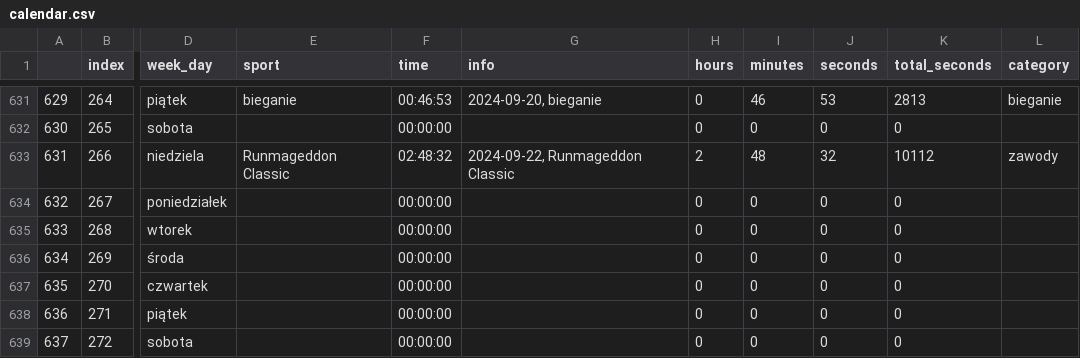
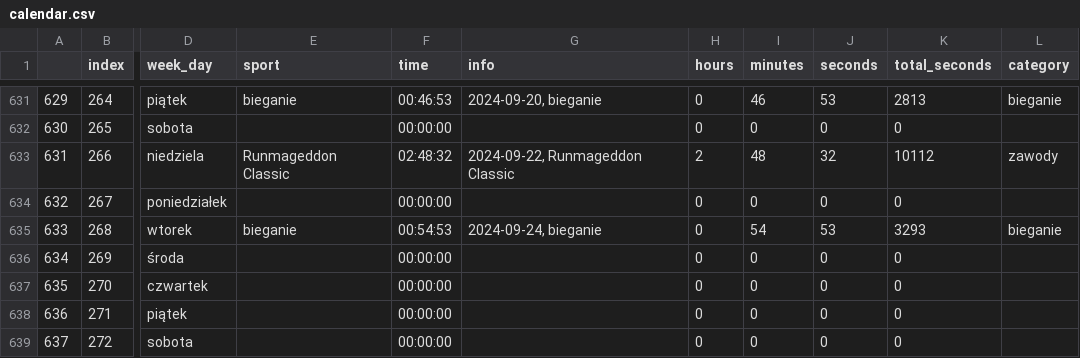
Before and after one commit to przemekolender/SportTracker, a CSV file: files/calendar.csv, drawn as a sheet; only a part is shown, gaps mark what is left out; the diff names each change by its address in the sheet, - before the commit and + after, or states it on an @@ line.

```diff
--- a/files/calendar.csv
+++ b/files/calendar.csv
-E635 (sport): (empty)
+E635 (sport): bieganie
-F635 (time): 00:00:00
+F635 (time): 00:54:53
-G635 (info): (empty)
+G635 (info): 2024-09-24, bieganie
-I635 (minutes): 0
+I635 (minutes): 54
-J635 (seconds): 0
+J635 (seconds): 53
-K635 (total_seconds): 0
+K635 (total_seconds): 3293
-L635 (category): (empty)
+L635 (category): bieganie
```
Also changed, not shown: files/workouts.csv.
